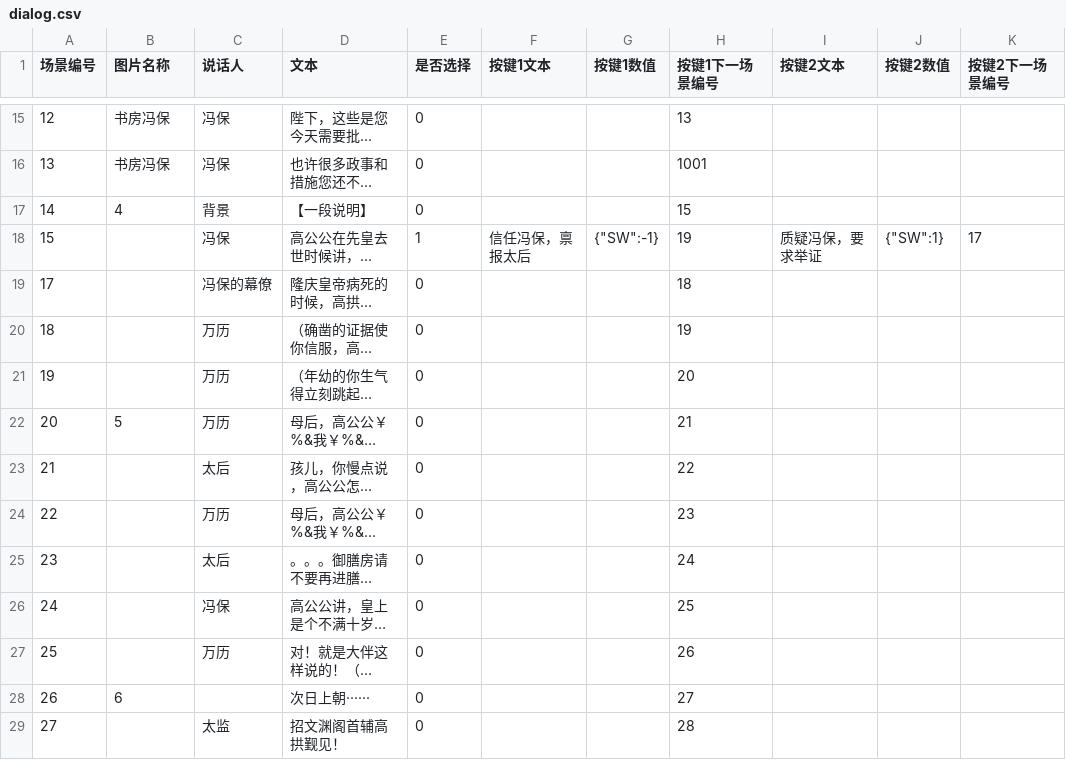
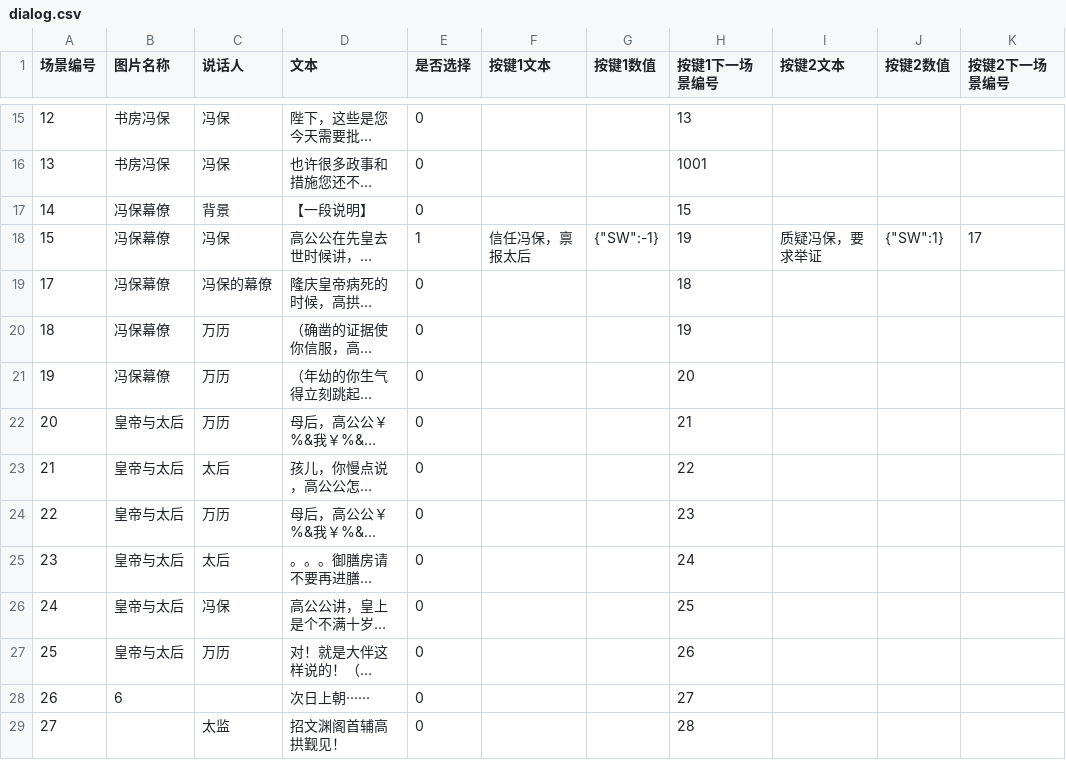
Before and after one commit to wangrunji0408/WanZheBiDong, a CSV file: assets/Data/dialog.csv, drawn as a sheet; only a part is shown, gaps mark what is left out; long unchanged cells end in …; the diff names each change by its address in the sheet, - before the commit and + after, or states it on an @@ line.

```diff
--- a/assets/Data/dialog.csv
+++ b/assets/Data/dialog.csv
-B17 (图片名称): 4
+B17 (图片名称): 冯保幕僚
-B18:B21 (图片名称): (empty)
+B18:B21 (图片名称): 冯保幕僚
-B22 (图片名称): 5
+B22 (图片名称): 皇帝与太后
-B23:B27 (图片名称): (empty)
+B23:B27 (图片名称): 皇帝与太后
```
Also changed, not shown: 55 other files.
